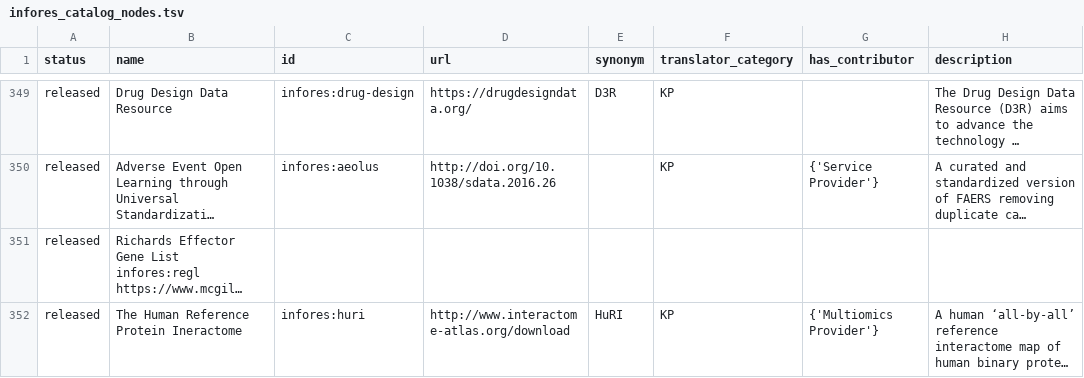
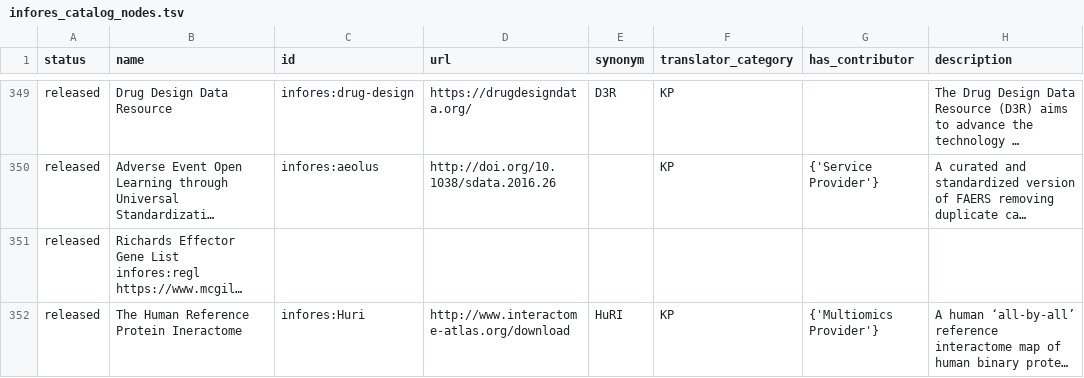
Before and after one commit to biolink/biolink-model, a TSV file: infores_catalog_nodes.tsv, drawn as a sheet; only a part is shown, gaps mark what is left out; long unchanged cells end in …; the diff names each change by its address in the sheet, - before the commit and + after, or states it on an @@ line.

```diff
--- a/infores_catalog_nodes.tsv
+++ b/infores_catalog_nodes.tsv
-C352 (id): infores:huri
+C352 (id): infores:Huri
```
